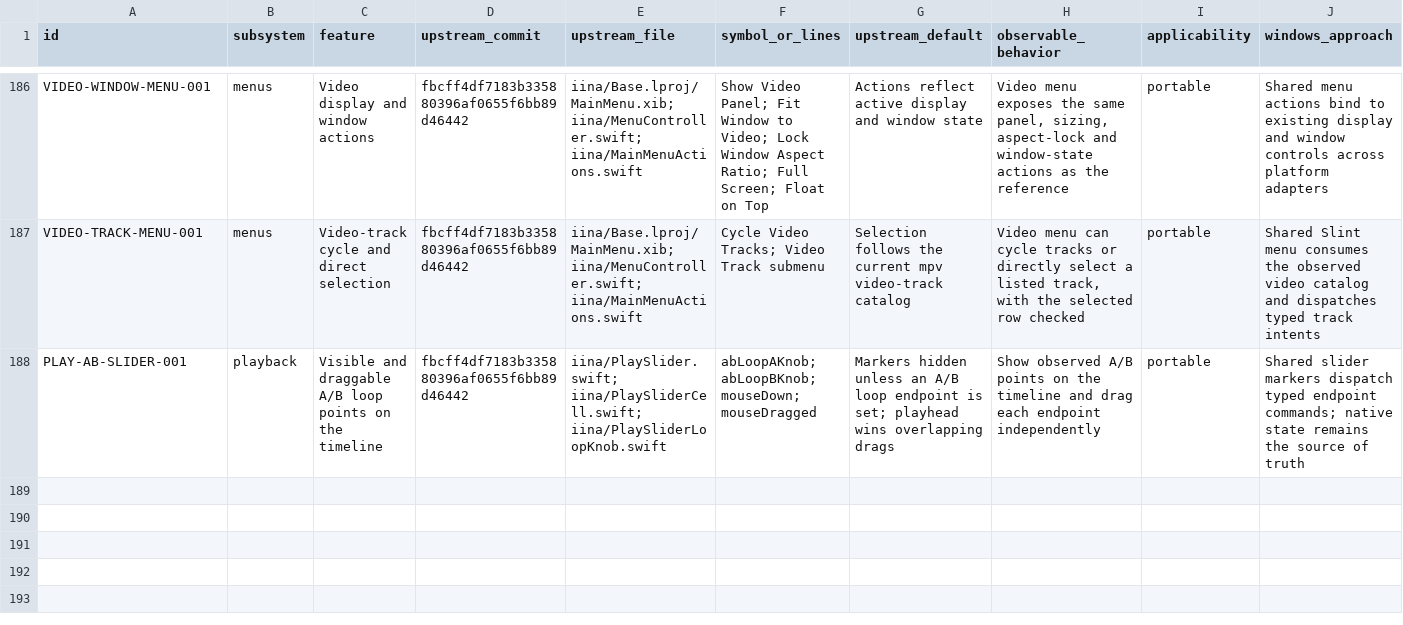
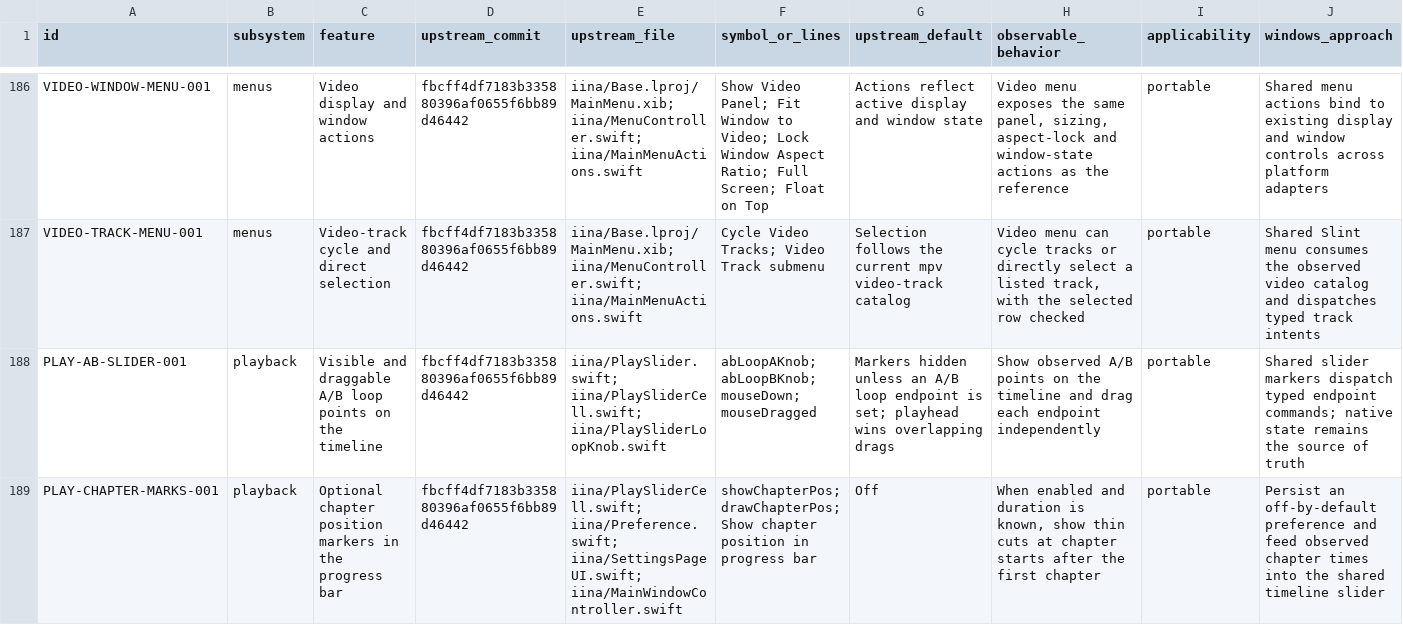
Before and after one commit to deminden/riina, a CSV file: docs/parity.csv, drawn as a sheet; only a part is shown, gaps mark what is left out; rows hold the shown columns only; the diff names each change by its address in the sheet, - before the commit and + after, or states it on an @@ line.

Commit message:
Add optional chapter timeline markers

```diff
--- a/docs/parity.csv
+++ b/docs/parity.csv
+row 189: PLAY-CHAPTER-MARKS-001 | playback | Optional chapter position markers in the progress bar | fbcff4df7183b335880396af0655f6bb89d46442 | iina/PlaySliderCell.swift; iina/Preference.swift; iina/SettingsPageUI.swift; iina/MainWindowController.swift | showChapterPos; drawChapterPos; Show chapter position in progress bar | Off | When enabled and duration is known, show thin cuts at chapter starts after the first chapter | portable | Persist an off-by-default preference and feed observed chapter times into the shared timeline slider
```
Also changed, not shown: 8 other files.
